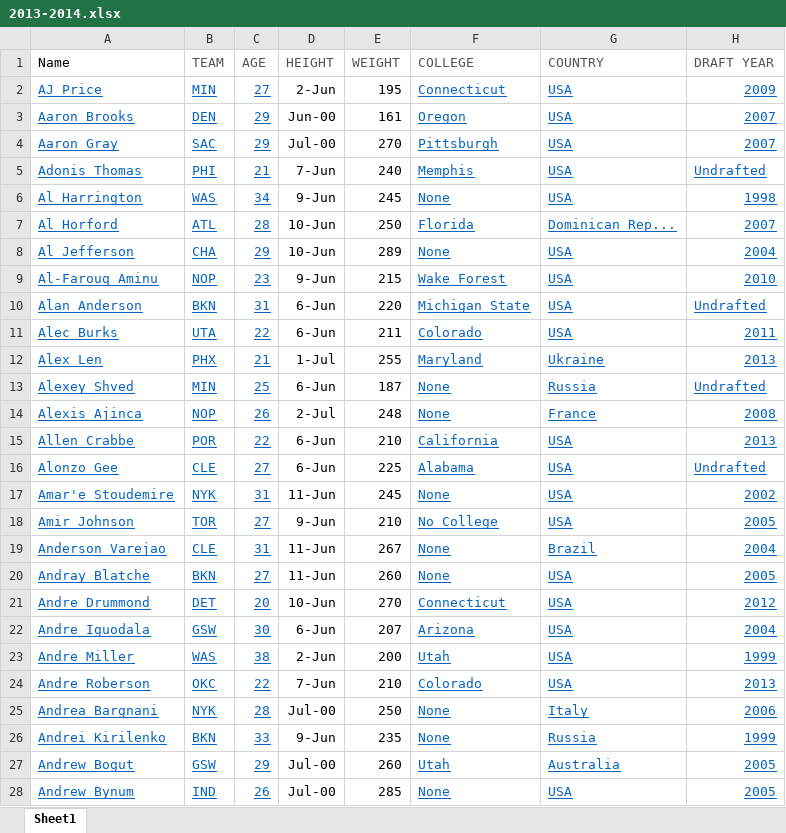
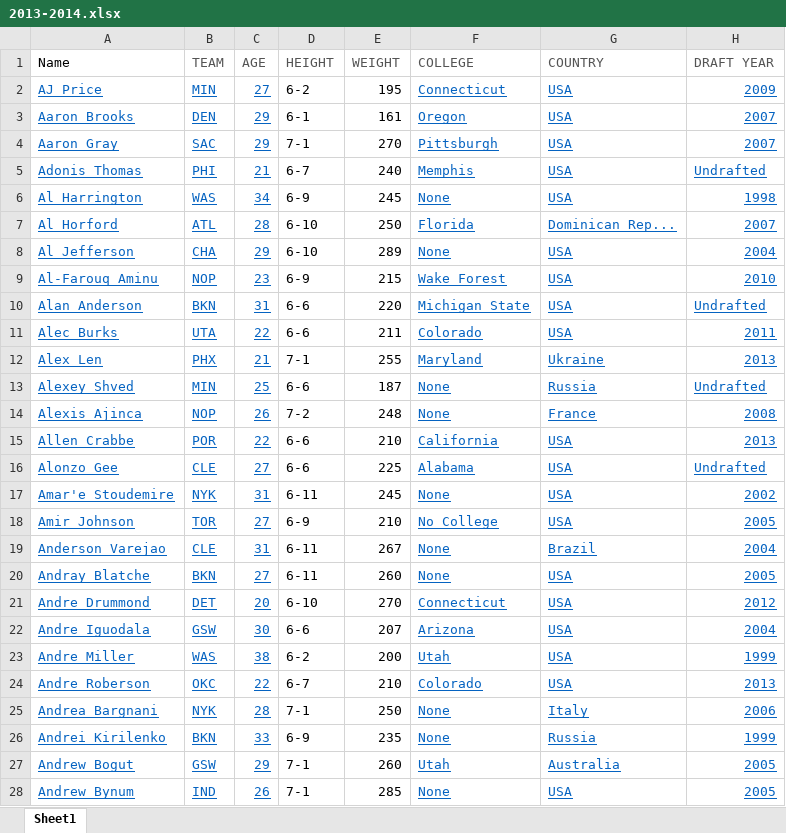
Before and after one commit to RH3421/Reducing_NBA_Injuries, an Excel workbook: player_stats/2013-2014.xlsx, sheet Sheet1, drawn as a sheet; only a part is shown; values as stored, in another font and other column widths than the file's, no borders; the diff covers the shown part only; the diff names each change by its address in the sheet, - before the commit and + after, or states it on an @@ line.

```diff
--- a/player_stats/2013-2014.xlsx (sheet Sheet1)
+++ b/player_stats/2013-2014.xlsx (sheet Sheet1)
-D2 (HEIGHT): 2-Jun
+D2 (HEIGHT): 6-2
-D3 (HEIGHT): Jun-00
+D3 (HEIGHT): 6-1
-D4 (HEIGHT): Jul-00
+D4 (HEIGHT): 7-1
-D5 (HEIGHT): 7-Jun
+D5 (HEIGHT): 6-7
-D6 (HEIGHT): 9-Jun
+D6 (HEIGHT): 6-9
-D7:D8 (HEIGHT): 10-Jun
+D7:D8 (HEIGHT): 6-10
-D9 (HEIGHT): 9-Jun
+D9 (HEIGHT): 6-9
-D10:D11 (HEIGHT): 6-Jun
+D10:D11 (HEIGHT): 6-6
-D12 (HEIGHT): 1-Jul
+D12 (HEIGHT): 7-1
-D13 (HEIGHT): 6-Jun
+D13 (HEIGHT): 6-6
-D14 (HEIGHT): 2-Jul
+D14 (HEIGHT): 7-2
-D15:D16 (HEIGHT): 6-Jun
+D15:D16 (HEIGHT): 6-6
-D17 (HEIGHT): 11-Jun
+D17 (HEIGHT): 6-11
-D18 (HEIGHT): 9-Jun
+D18 (HEIGHT): 6-9
-D19:D20 (HEIGHT): 11-Jun
+D19:D20 (HEIGHT): 6-11
-D21 (HEIGHT): 10-Jun
+D21 (HEIGHT): 6-10
-D22 (HEIGHT): 6-Jun
+D22 (HEIGHT): 6-6
-D23 (HEIGHT): 2-Jun
+D23 (HEIGHT): 6-2
-D24 (HEIGHT): 7-Jun
+D24 (HEIGHT): 6-7
-D25 (HEIGHT): Jul-00
+D25 (HEIGHT): 7-1
-D26 (HEIGHT): 9-Jun
+D26 (HEIGHT): 6-9
-D27:D28 (HEIGHT): Jul-00
+D27:D28 (HEIGHT): 7-1
```
Also changed, not shown: 455 edited cells elsewhere in this sheet, player_stats/2012-2013.xlsx, 5 other files.
